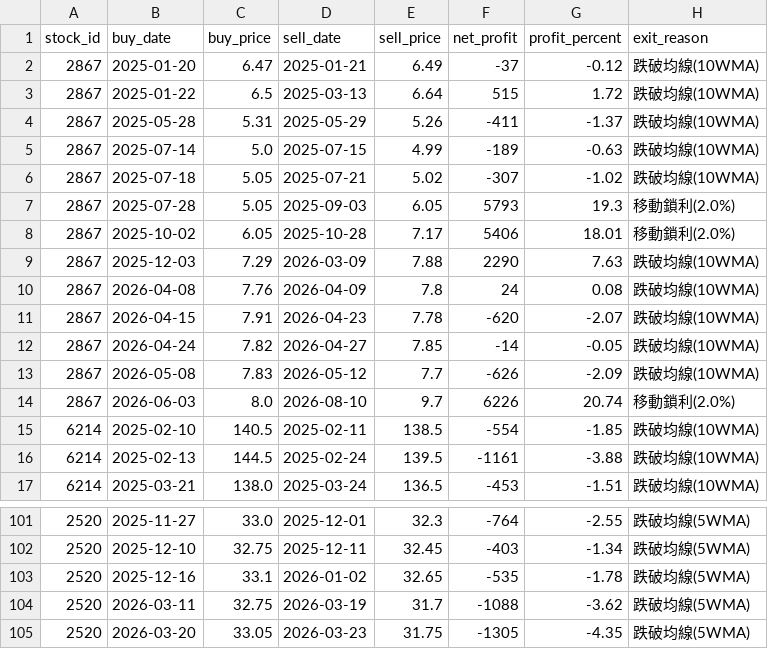
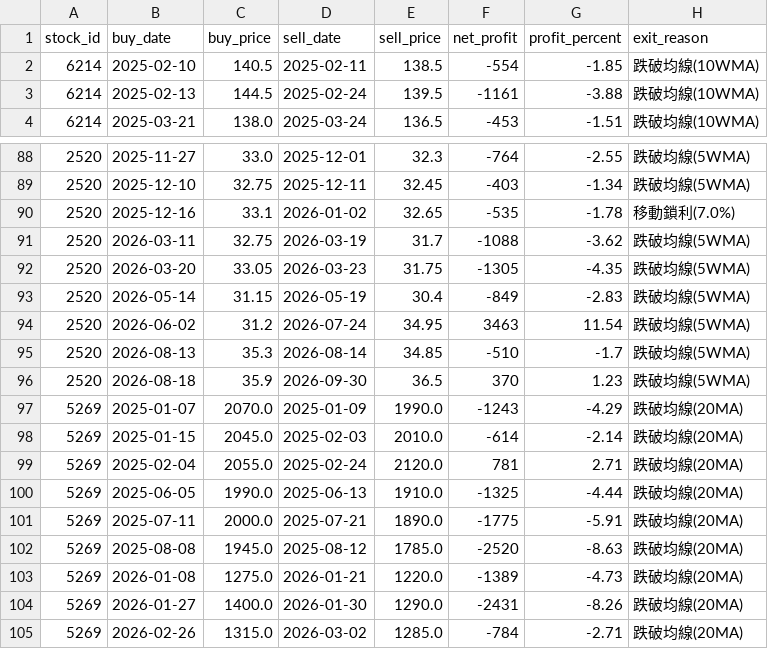
Before and after one commit to chunyulaie/my-dolphin-radar, a CSV file: dolphin_optimizer_details.csv, drawn as a sheet; only a part is shown, gaps mark what is left out; the shorter side is filled out with more unchanged rows.

```diff
--- a/dolphin_optimizer_details.csv
+++ b/dolphin_optimizer_details.csv
@@ -1,15 +1,2 @@
 stock_id,buy_date,buy_price,sell_date,sell_price,net_profit,profit_percent,exit_reason
-2867,2025-01-20,6.47,2025-01-21,6.49,-37,-0.12,跌破均線(10WMA)
-2867,2025-01-22,6.5,2025-03-13,6.64,515,1.72,跌破均線(10WMA)
-2867,2025-05-28,5.31,2025-05-29,5.26,-411,-1.37,跌破均線(10WMA)
-2867,2025-07-14,5.0,2025-07-15,4.99,-189,-0.63,跌破均線(10WMA)
-2867,2025-07-18,5.05,2025-07-21,5.02,-307,-1.02,跌破均線(10WMA)
-2867,2025-07-28,5.05,2025-09-03,6.05,5793,19.3,移動鎖利(2.0%)
-2867,2025-10-02,6.05,2025-10-28,7.17,5406,18.01,移動鎖利(2.0%)
-2867,2025-12-03,7.29,2026-03-09,7.88,2290,7.63,跌破均線(10WMA)
-2867,2026-04-08,7.76,2026-04-09,7.8,24,0.08,跌破均線(10WMA)
-2867,2026-04-15,7.91,2026-04-23,7.78,-620,-2.07,跌破均線(10WMA)
-2867,2026-04-24,7.82,2026-04-27,7.85,-14,-0.05,跌破均線(10WMA)
-2867,2026-05-08,7.83,2026-05-12,7.7,-626,-2.09,跌破均線(10WMA)
-2867,2026-06-03,8.0,2026-08-10,9.7,6226,20.74,移動鎖利(2.0%)
 6214,2025-02-10,140.5,2025-02-11,138.5,-554,-1.85,跌破均線(10WMA)
@@ -102,3 +89,3 @@
 2520,2025-12-10,32.75,2025-12-11,32.45,-403,-1.34,跌破均線(5WMA)
-2520,2025-12-16,33.1,2026-01-02,32.65,-535,-1.78,跌破均線(5WMA)
+2520,2025-12-16,33.1,2026-01-02,32.65,-535,-1.78,移動鎖利(7.0%)
 2520,2026-03-11,32.75,2026-03-19,31.7,-1088,-3.62,跌破均線(5WMA)
```
Also changed, not shown: dolphin_portfolio.csv, 1 other file.
